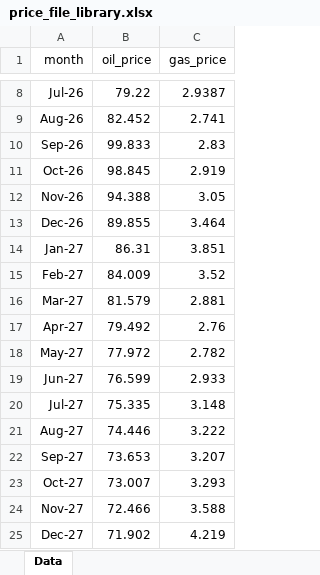
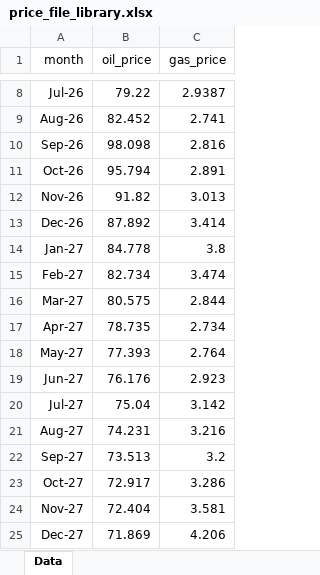
Before and after one commit to mburkegr/Utica-Model-V7, an Excel workbook: price_file_library.xlsx, sheet Data, drawn as a sheet; only a part is shown, gaps mark what is left out; values as stored, in another font and other column widths than the file's, no borders; the diff covers the shown part only; the diff names each change by its address in the sheet, - before the commit and + after, or states it on an @@ line.

Commit message:
Add files via upload

```diff
--- a/price_file_library.xlsx (sheet Data)
+++ b/price_file_library.xlsx (sheet Data)
-B10 (oil_price): 99.833
+B10 (oil_price): 98.098
-C10 (gas_price): 2.83
+C10 (gas_price): 2.816
-B11 (oil_price): 98.845
+B11 (oil_price): 95.794
-C11 (gas_price): 2.919
+C11 (gas_price): 2.891
-B12 (oil_price): 94.388
+B12 (oil_price): 91.82
-C12 (gas_price): 3.05
+C12 (gas_price): 3.013
-B13 (oil_price): 89.855
+B13 (oil_price): 87.892
-C13 (gas_price): 3.464
+C13 (gas_price): 3.414
-B14 (oil_price): 86.31
+B14 (oil_price): 84.778
-C14 (gas_price): 3.851
+C14 (gas_price): 3.8
-B15 (oil_price): 84.009
+B15 (oil_price): 82.734
-C15 (gas_price): 3.52
+C15 (gas_price): 3.474
-B16 (oil_price): 81.579
+B16 (oil_price): 80.575
-C16 (gas_price): 2.881
+C16 (gas_price): 2.844
-B17 (oil_price): 79.492
+B17 (oil_price): 78.735
-C17 (gas_price): 2.76
+C17 (gas_price): 2.734
-B18 (oil_price): 77.972
+B18 (oil_price): 77.393
-C18 (gas_price): 2.782
+C18 (gas_price): 2.764
-B19 (oil_price): 76.599
+B19 (oil_price): 76.176
-C19 (gas_price): 2.933
+C19 (gas_price): 2.923
-B20 (oil_price): 75.335
+B20 (oil_price): 75.04
-C20 (gas_price): 3.148
+C20 (gas_price): 3.142
-B21 (oil_price): 74.446
+B21 (oil_price): 74.231
-C21 (gas_price): 3.222
+C21 (gas_price): 3.216
-B22 (oil_price): 73.653
+B22 (oil_price): 73.513
-C22 (gas_price): 3.207
+C22 (gas_price): 3.2
-B23 (oil_price): 73.007
+B23 (oil_price): 72.917
-C23 (gas_price): 3.293
+C23 (gas_price): 3.286
-B24 (oil_price): 72.466
+B24 (oil_price): 72.404
-C24 (gas_price): 3.588
+C24 (gas_price): 3.581
-B25 (oil_price): 71.902
+B25 (oil_price): 71.869
-C25 (gas_price): 4.219
+C25 (gas_price): 4.206
```
Also changed, not shown: 64 edited cells elsewhere in this sheet.
